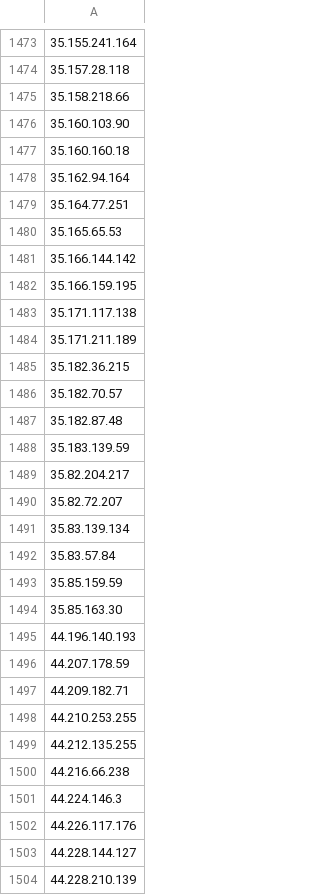
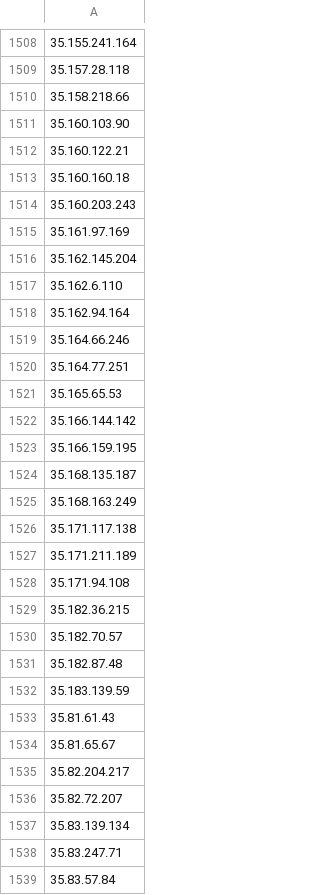
Before and after one commit to verdann/cti-lookups, a CSV file: data/binaryedge/binaryedge-ipv4-ip.csv, drawn as a sheet; only a part is shown, gaps mark what is left out; the shorter side is filled out with more unchanged rows; the diff covers the shown part only; the diff names each change by its address in the sheet, - before the commit and + after, or states it on an @@ line.

```diff
--- a/data/binaryedge/binaryedge-ipv4-ip.csv
+++ b/data/binaryedge/binaryedge-ipv4-ip.csv
+row 1512: 35.160.122.21
+row 1514: 35.160.203.243
+row 1515: 35.161.97.169
+row 1516: 35.162.145.204
+row 1517: 35.162.6.110
+row 1519: 35.164.66.246
+row 1524: 35.168.135.187
+row 1525: 35.168.163.249
+row 1528: 35.171.94.108
+row 1533: 35.81.61.43
+row 1534: 35.81.65.67
+row 1538: 35.83.247.71
```
Also changed, not shown: 99 added rows and 16 removed rows elsewhere in this file, data/binaryedge/binaryedge-ipv4-cidr.csv, data/icloud-proxy/icloud-egress-compresscidr-ipv4.csv, 6 other files.
